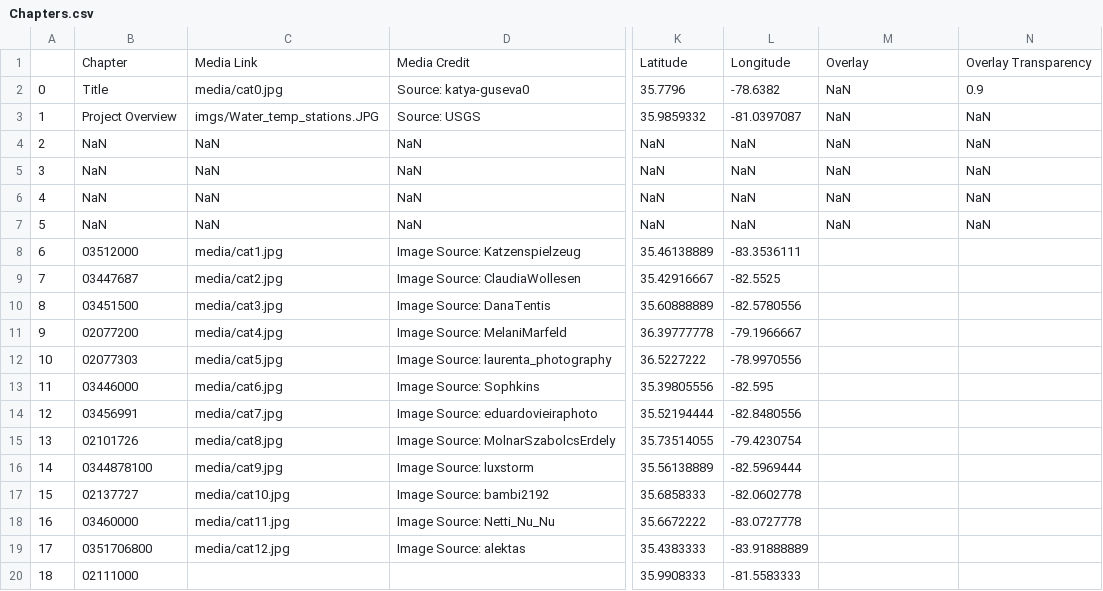
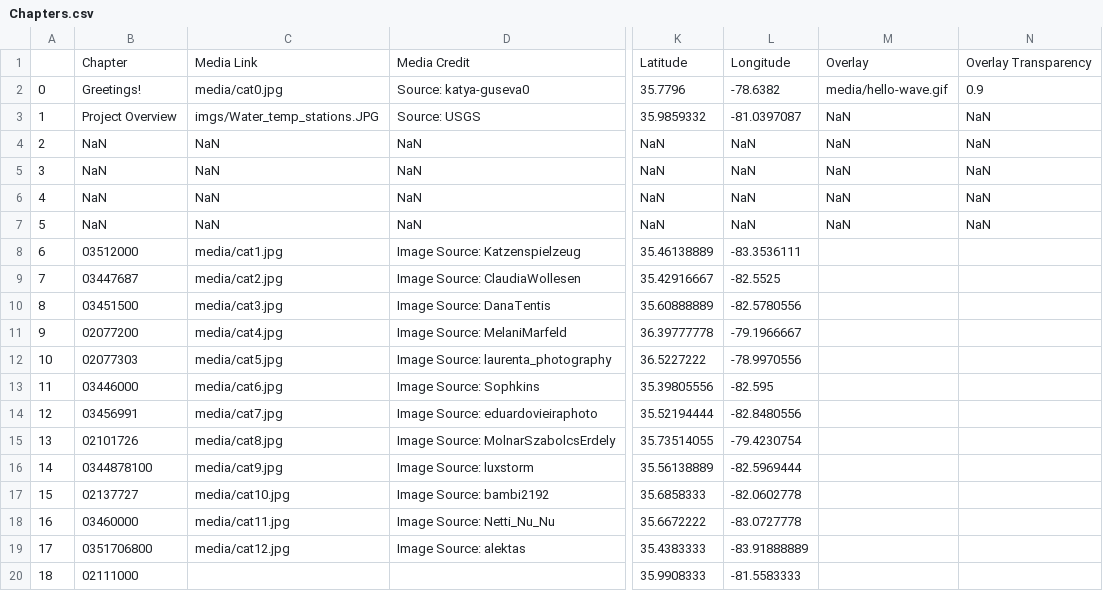
Before and after one commit to ConBonAon/GISFinal2023, a CSV file: csv/Chapters.csv, drawn as a sheet; only a part is shown, gaps mark what is left out; the diff names each change by its address in the sheet, - before the commit and + after, or states it on an @@ line.

```diff
--- a/csv/Chapters.csv
+++ b/csv/Chapters.csv
-B2: Title
+B2: Greetings!
-M2: NaN
+M2: media/hello-wave.gif
```
Also changed, not shown: 2 other files.
